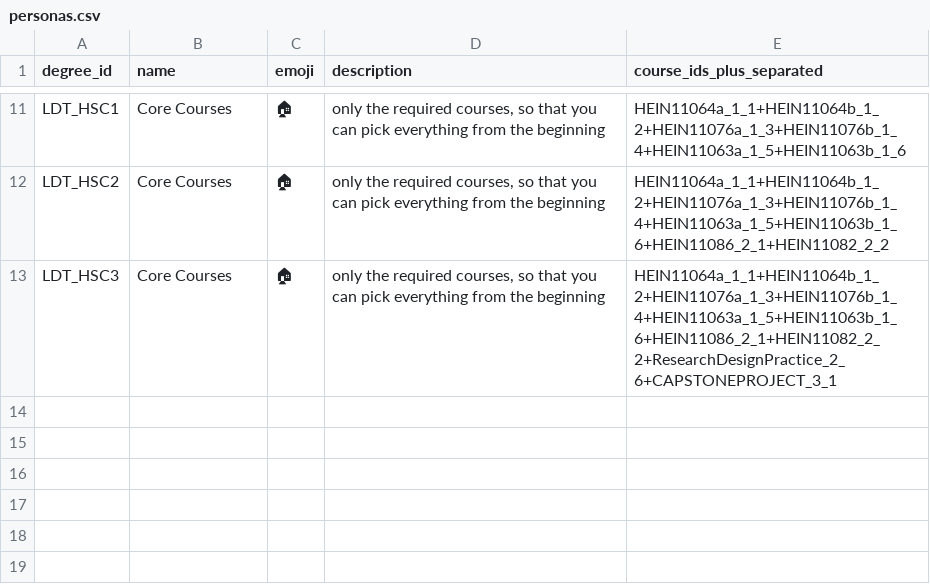
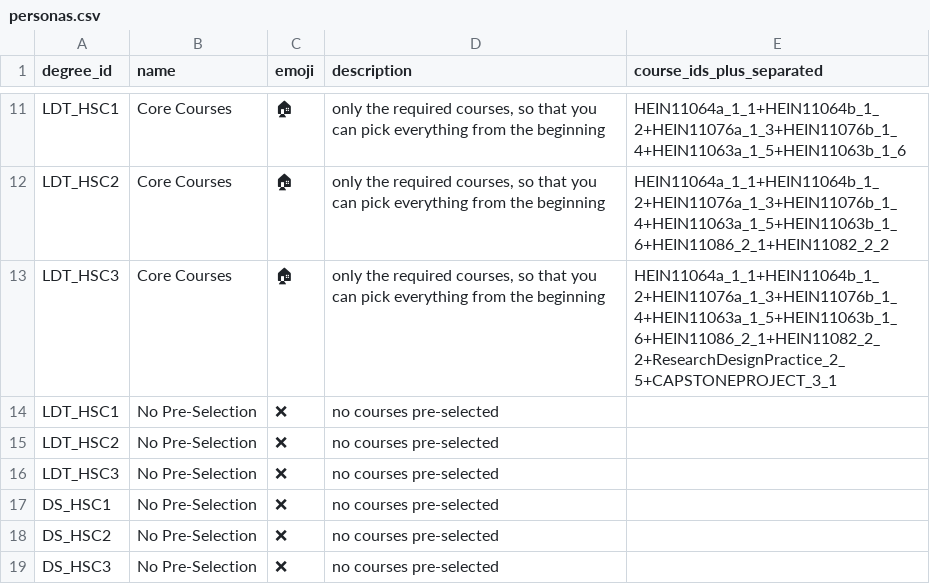
Before and after one commit to DDI-Talent/course-dashboard, a CSV file: data/personas.csv, drawn as a sheet; only a part is shown, gaps mark what is left out.

Commit message:
two smallish data bugs fixed, removed prints

```diff
--- a/data/personas.csv
+++ b/data/personas.csv
@@ -12,2 +12,8 @@ LDT_HSC1,Core Courses,🏠,"only the required courses, so that you can pick ever
 LDT_HSC2,Core Courses,🏠,"only the required courses, so that you can pick everything from the beginning",HEIN11064a_1_1+HEIN11064b_1_2+HEIN11076a_1_3+HEIN11076b_1_4+HEIN11063a_1_5+HEIN11063b_1_6+HEIN11086_2_1+HEIN11082_2_2
-LDT_HSC3,Core Courses,🏠,"only the required courses, so that you can pick everything from the beginning",HEIN11064a_1_1+HEIN11064b_1_2+HEIN11076a_1_3+HEIN11076b_1_4+HEIN11063a_1_5+HEIN11063b_1_6+HEIN11086_2_1+HEIN11082_2_2+ResearchDesignPractice_2_6+CAPSTONEPROJECT_3_1
+LDT_HSC3,Core Courses,🏠,"only the required courses, so that you can pick everything from the beginning",HEIN11064a_1_1+HEIN11064b_1_2+HEIN11076a_1_3+HEIN11076b_1_4+HEIN11063a_1_5+HEIN11063b_1_6+HEIN11086_2_1+HEIN11082_2_2+ResearchDesignPractice_2_5+CAPSTONEPROJECT_3_1
+LDT_HSC1,No Pre-Selection,❌,no courses pre-selected,
+LDT_HSC2,No Pre-Selection,❌,no courses pre-selected,
+LDT_HSC3,No Pre-Selection,❌,no courses pre-selected,
+DS_HSC1,No Pre-Selection,❌,no courses pre-selected,
+DS_HSC2,No Pre-Selection,❌,no courses pre-selected,
+DS_HSC3,No Pre-Selection,❌,no courses pre-selected,
```
Also changed, not shown: data/courses.csv, 3 other files.
